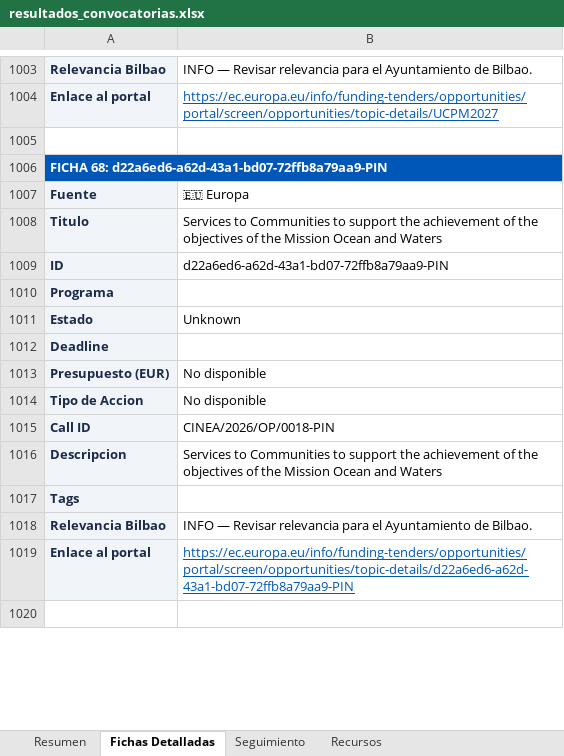
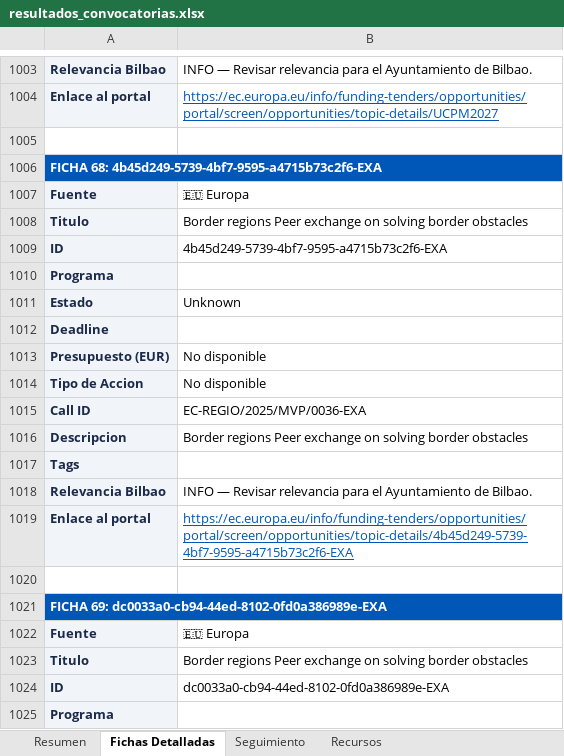
Before and after one commit to haguirre-lab/eu-funding-radar, an Excel workbook: docs/resultados_convocatorias.xlsx, sheet Fichas Detalladas, drawn as a sheet; only a part is shown, gaps mark what is left out; the shorter side is filled out with more unchanged rows; values as stored, in another font and other column widths than the file's, no borders; the diff covers the shown part only; the diff names each change by its address in the sheet, - before the commit and + after, or states it on an @@ line.

```diff
--- a/docs/resultados_convocatorias.xlsx (sheet Fichas Detalladas)
+++ b/docs/resultados_convocatorias.xlsx (sheet Fichas Detalladas)
-A1006: FICHA 68: d22a6ed6-a62d-43a1-bd07-72ffb8a79aa9-PIN
+A1006: FICHA 68: 4b45d249-5739-4bf7-9595-a4715b73c2f6-EXA
+row 1007: Fuente | 🇪🇺 Europa
+row 1008: Titulo | Border regions Peer exchange on solving border obstacles
+row 1009: ID | 4b45d249-5739-4bf7-9595-a4715b73c2f6-EXA
+row 1010: Programa
+row 1011: Estado | Unknown
@@ row 1222 moved to row 1012: Deadline @@
@@ row 1223 moved to row 1013: Presupuesto (EUR) @@
+row 1014: Tipo de Accion | No disponible
+row 1015: Call ID | EC-REGIO/2025/MVP/0036-EXA
+row 1016: Descripcion | Border regions Peer exchange on solving border obstacles
+row 1017: Tags
+row 1018: Relevancia Bilbao | INFO — Revisar relevancia para el Ayuntamiento de Bilbao.
+row 1019: Enlace al portal | https://ec.europa.eu/info/funding-tenders/opportunities/portal/screen/opportunities/topic-details/4b45d249-5739-4bf7-9595-a4715b73c2f6-EXA
+row 1020: (empty)
+row 1021: FICHA 69: dc0033a0-cb94-44ed-8102-0fd0a386989e-EXA
+row 1022: Fuente | 🇪🇺 Europa
+row 1023: Titulo | Border regions Peer exchange on solving border obstacles
+row 1024: ID | dc0033a0-cb94-44ed-8102-0fd0a386989e-EXA
+row 1025: Programa
```
Also changed, not shown: 40 added rows, 12 removed rows, 31 moved rows and 25 edited cells elsewhere in this sheet, sheet Seguimiento, sheet Resumen, 3 other files.
